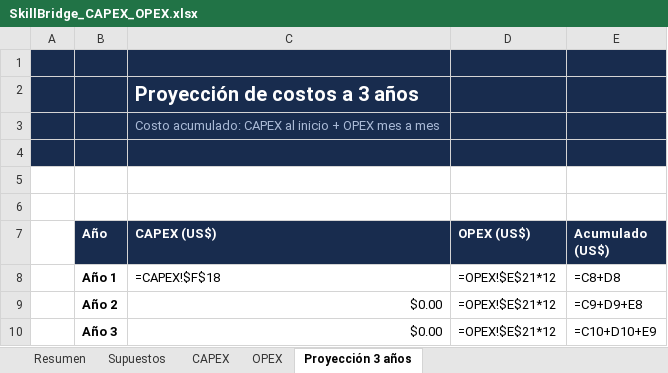
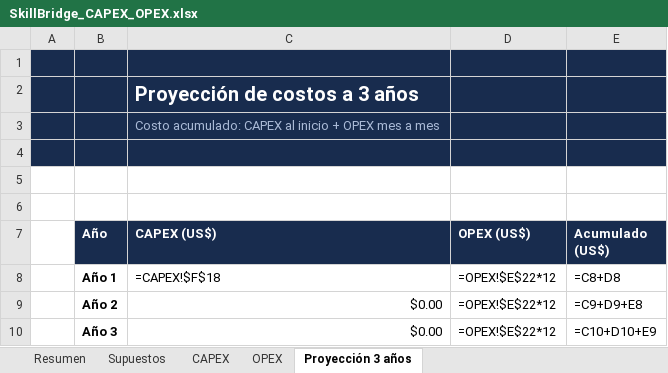
Before and after one commit to lucia-gil/SkillBridge-AI, an Excel workbook: Documentacion_Costos/SkillBridge_CAPEX_OPEX.xlsx, sheet Proyección 3 años, drawn as a sheet; values as stored, in another font and other column widths than the file's, no borders; formulas without a stored value are shown as written; charts and pictures not drawn; the diff names each change by its address in the sheet, - before the commit and + after, or states it on an @@ line.

Commit message:
Costos: OPEX con MySQL en Docker dentro de la EC2 y Amazon RDS como opción
- La base de datos actual (MySQL 8 en Docker en la EC2) no suma costo; RDS
  queda como mejora de la fase 2, activable con el supuesto «¿Migrar la base
  a Amazon RDS?».
- Nota del dominio: hoy se usa DuckDNS y se presupuesta un dominio propio.

```diff
--- a/Documentacion_Costos/SkillBridge_CAPEX_OPEX.xlsx (sheet Proyección 3 años)
+++ b/Documentacion_Costos/SkillBridge_CAPEX_OPEX.xlsx (sheet Proyección 3 años)
-D8:D10 (OPEX (US$)): =OPEX!$E$21*12
+D8:D10 (OPEX (US$)): =OPEX!$E$22*12
```
Also changed, not shown: sheet OPEX, sheet Resumen, sheet Supuestos, charts or pictures.
